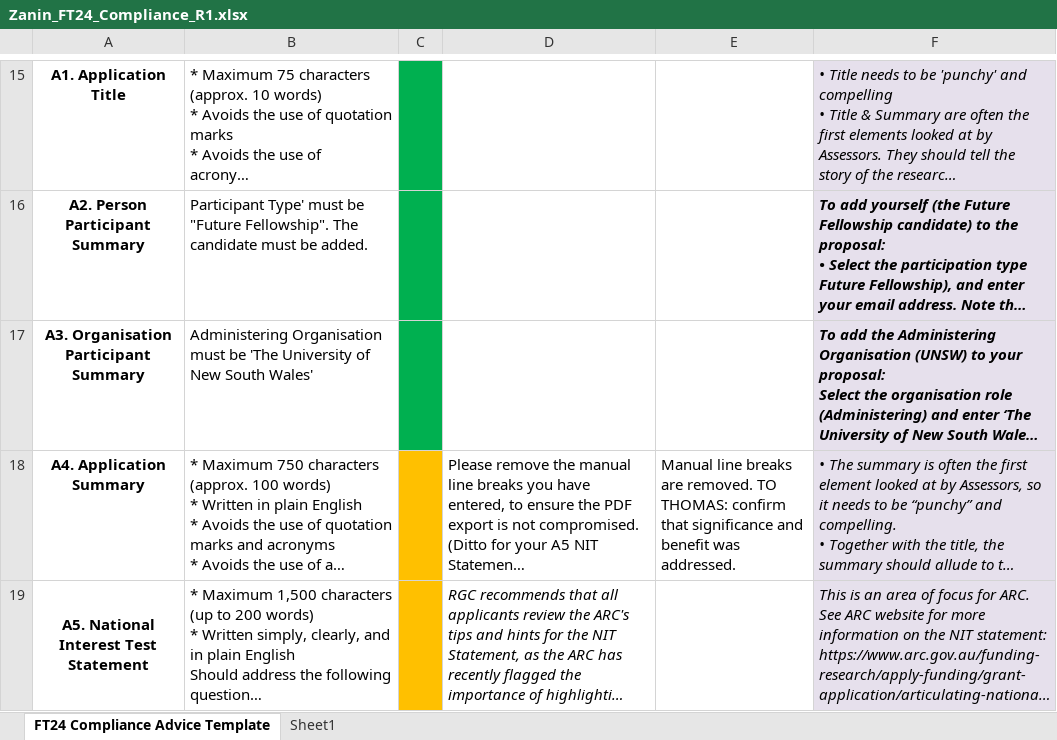
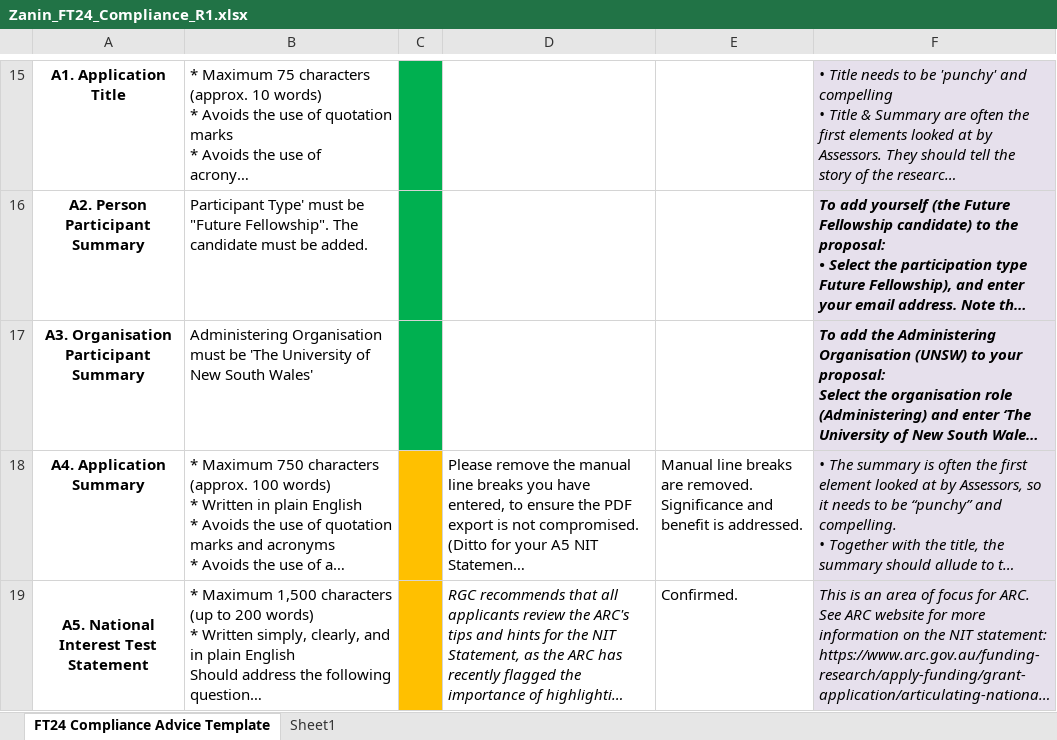
Before and after one commit to dmitriy-zanin/ff24, an Excel workbook: Zanin_FT24_Compliance_R1.xlsx, sheet FT24 Compliance Advice Template, drawn as a sheet; only a part is shown, gaps mark what is left out; long unchanged cells end in …; values as stored, in another font and other column widths than the file's, no borders; conditional formats not drawn; the diff covers the shown part only; the diff names each change by its address in the sheet, - before the commit and + after, or states it on an @@ line.

```diff
--- a/Zanin_FT24_Compliance_R1.xlsx (sheet FT24 Compliance Advice Template)
+++ b/Zanin_FT24_Compliance_R1.xlsx (sheet FT24 Compliance Advice Template)
-E18: …are removed. TO THOMAS: confirm that significance and benefit was addressed.
+E18: …are removed. Significance and benefit is addressed.
-E19: (empty)
+E19: Confirmed.
```
Also changed, not shown: 17 edited cells elsewhere in this sheet, 1 other file.
